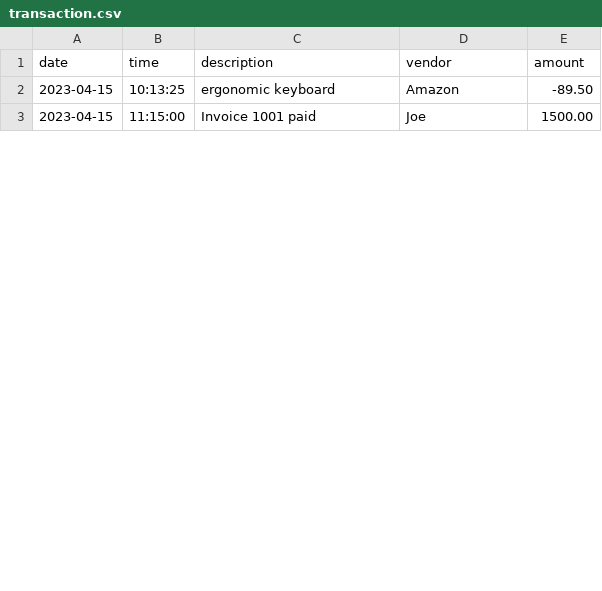
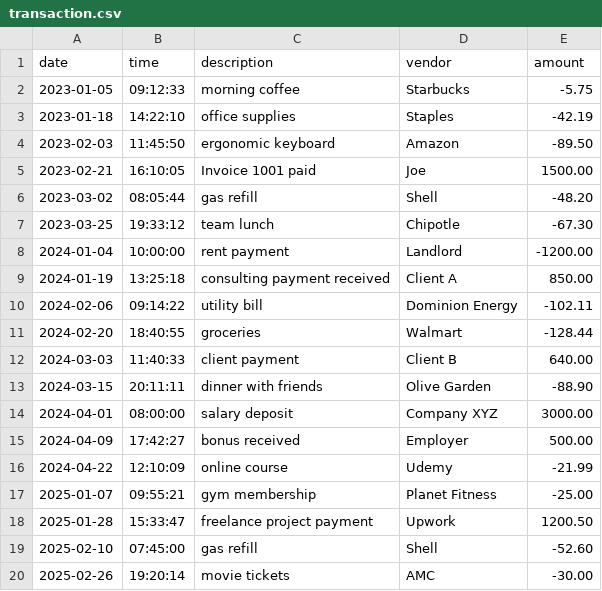
Before and after one commit to yu26s9-SayedMudaberEssapour/Accounting-Ledger-Application, a CSV file: src/main/java/com/pluralsight/data/transaction.csv, drawn as a sheet; only a part is shown; the diff covers the shown part only.

Commit message:
I successfully finished previous month and month to date methods in the report screen

```diff
--- a/src/main/java/com/pluralsight/data/transaction.csv
+++ b/src/main/java/com/pluralsight/data/transaction.csv
@@ -1,3 +1,20 @@
 date|time|description|vendor|amount
-2023-04-15|10:13:25|ergonomic keyboard|Amazon|-89.50
-2023-04-15|11:15:00|Invoice 1001 paid|Joe|1500.00
+2023-01-05|09:12:33|morning coffee|Starbucks|-5.75
+2023-01-18|14:22:10|office supplies|Staples|-42.19
+2023-02-03|11:45:50|ergonomic keyboard|Amazon|-89.50
+2023-02-21|16:10:05|Invoice 1001 paid|Joe|1500.00
+2023-03-02|08:05:44|gas refill|Shell|-48.20
+2023-03-25|19:33:12|team lunch|Chipotle|-67.30
+2024-01-04|10:00:00|rent payment|Landlord|-1200.00
+2024-01-19|13:25:18|consulting payment received|Client A|850.00
+2024-02-06|09:14:22|utility bill|Dominion Energy|-102.11
+2024-02-20|18:40:55|groceries|Walmart|-128.44
+2024-03-03|11:40:33|client payment|Client B|640.00
+2024-03-15|20:11:11|dinner with friends|Olive Garden|-88.90
+2024-04-01|08:00:00|salary deposit|Company XYZ|3000.00
+2024-04-09|17:42:27|bonus received|Employer|500.00
+2024-04-22|12:10:09|online course|Udemy|-21.99
+2025-01-07|09:55:21|gym membership|Planet Fitness|-25.00
+2025-01-28|15:33:47|freelance project payment|Upwork|1200.50
+2025-02-10|07:45:00|gas refill|Shell|-52.60
+2025-02-26|19:20:14|movie tickets|AMC|-30.00
```
Also changed, not shown: 5 added rows and 8 edited cells elsewhere in this file, 3 other files.
